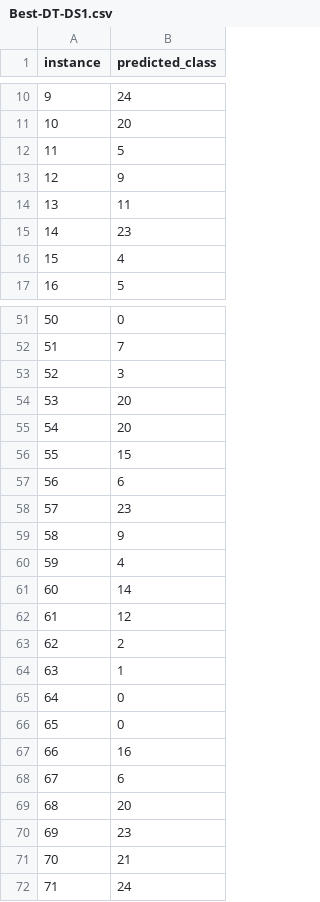
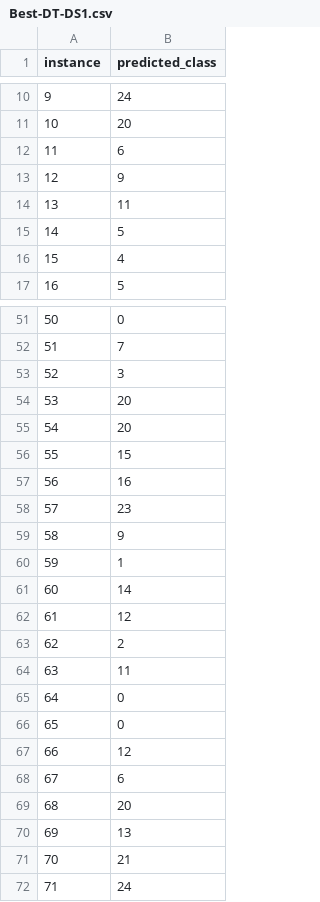
Before and after one commit to tofuboii123/472_A1, a CSV file: output/Best-DT-DS1.csv, drawn as a sheet; only a part is shown, gaps mark what is left out; the diff covers the shown part only.

```diff
--- a/output/Best-DT-DS1.csv
+++ b/output/Best-DT-DS1.csv
@@ -11,6 +11,6 @@ instance,predicted_class
 10,20
-11,5
+11,6
 12,9
 13,11
-14,23
+14,5
 15,4
@@ -56,6 +56,6 @@ instance,predicted_class
 55,15
-56,6
+56,16
 57,23
 58,9
-59,4
+59,1
 60,14
@@ -63,9 +63,9 @@ instance,predicted_class
 62,2
-63,1
+63,11
 64,0
 65,0
-66,16
+66,12
 67,6
 68,20
-69,23
+69,13
 70,21
```
Also changed, not shown: 10 edited cells elsewhere in this file, output/Best-DT-DS1-Confusion_Matrix.csv, output/Best-DT-DS1-Metrics.csv, 11 other files.
